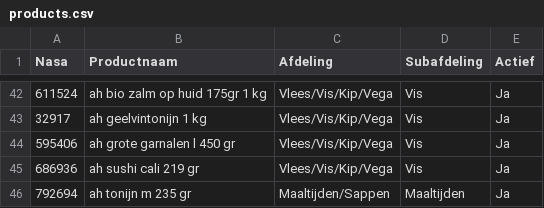
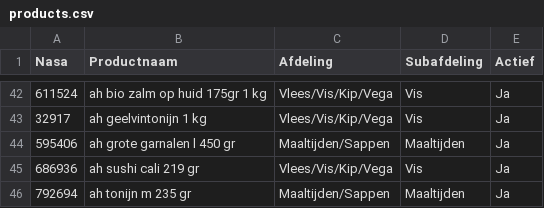
Before and after one commit to BobSchegget/fifo-controle, a CSV file: products.csv, drawn as a sheet; only a part is shown, gaps mark what is left out.

Commit message:
Updated products.

```diff
--- a/products.csv
+++ b/products.csv
@@ -43,3 +43,3 @@ Nasa,Productnaam,Afdeling,Subafdeling,Actief
 32917,ah geelvintonijn 1 kg,Vlees/Vis/Kip/Vega,Vis,Ja
-595406,ah grote garnalen l 450 gr,Vlees/Vis/Kip/Vega,Vis,Ja
+595406,ah grote garnalen l 450 gr,Maaltijden/Sappen,Maaltijden,Ja
 686936,ah sushi cali 219 gr,Vlees/Vis/Kip/Vega,Vis,Ja
```
